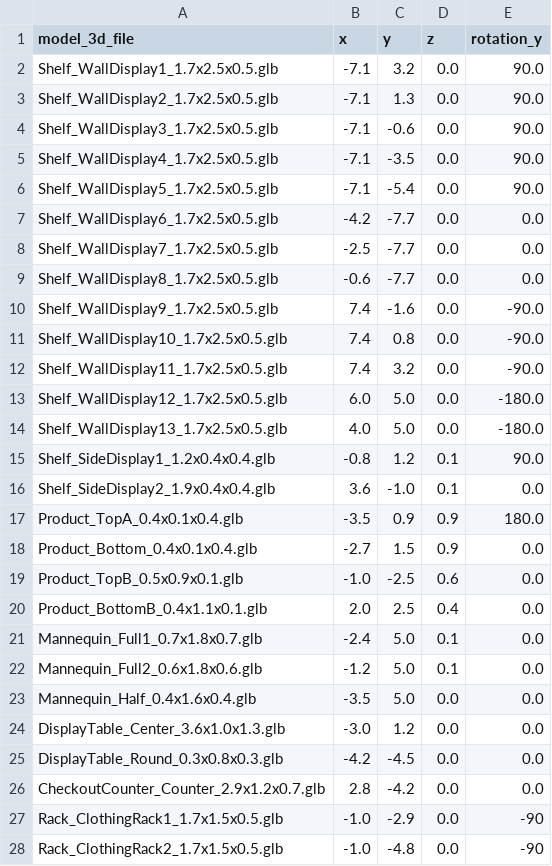
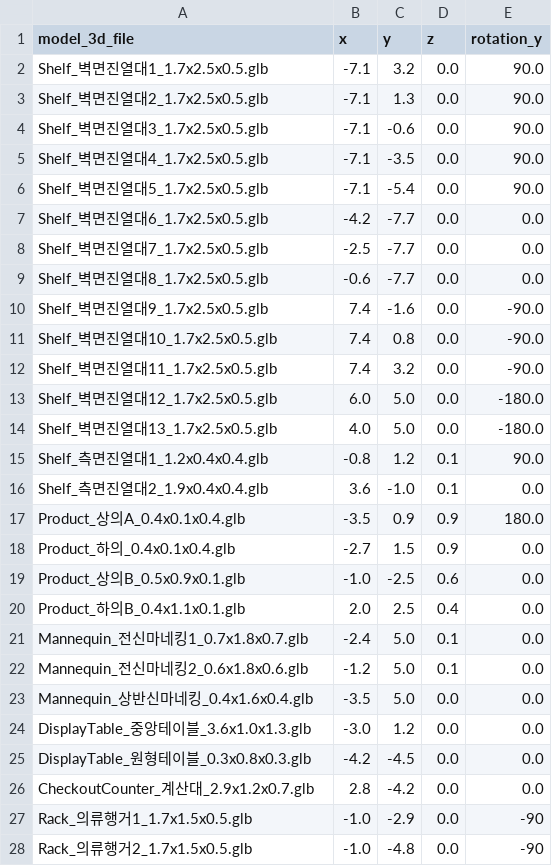
Before and after one commit to sungshincho/neuraltwin-hub, a CSV file: public/models/furniture_product_layout.csv, drawn as a sheet; only a part is shown; the diff covers the shown part only.

```diff
--- a/public/models/furniture_product_layout.csv
+++ b/public/models/furniture_product_layout.csv
@@ -1,28 +1,28 @@
 model_3d_file,x,y,z,rotation_y
-Shelf_WallDisplay1_1.7x2.5x0.5.glb,-7.1,3.2,0.0,90.0
-Shelf_WallDisplay2_1.7x2.5x0.5.glb,-7.1,1.3,0.0,90.0
-Shelf_WallDisplay3_1.7x2.5x0.5.glb,-7.1,-0.6,0.0,90.0
-Shelf_WallDisplay4_1.7x2.5x0.5.glb,-7.1,-3.5,0.0,90.0
-Shelf_WallDisplay5_1.7x2.5x0.5.glb,-7.1,-5.4,0.0,90.0
-Shelf_WallDisplay6_1.7x2.5x0.5.glb,-4.2,-7.7,0.0,0.0
-Shelf_WallDisplay7_1.7x2.5x0.5.glb,-2.5,-7.7,0.0,0.0
-Shelf_WallDisplay8_1.7x2.5x0.5.glb,-0.6,-7.7,0.0,0.0
-Shelf_WallDisplay9_1.7x2.5x0.5.glb,7.4,-1.6,0.0,-90.0
-Shelf_WallDisplay10_1.7x2.5x0.5.glb,7.4,0.8,0.0,-90.0
-Shelf_WallDisplay11_1.7x2.5x0.5.glb,7.4,3.2,0.0,-90.0
-Shelf_WallDisplay12_1.7x2.5x0.5.glb,6.0,5.0,0.0,-180.0
-Shelf_WallDisplay13_1.7x2.5x0.5.glb,4.0,5.0,0.0,-180.0
-Shelf_SideDisplay1_1.2x0.4x0.4.glb,-0.8,1.2,0.1,90.0
-Shelf_SideDisplay2_1.9x0.4x0.4.glb,3.6,-1.0,0.1,0.0
-Product_TopA_0.4x0.1x0.4.glb,-3.5,0.9,0.9,180.0
-Product_Bottom_0.4x0.1x0.4.glb,-2.7,1.5,0.9,0.0
-Product_TopB_0.5x0.9x0.1.glb,-1.0,-2.5,0.6,0.0
-Product_BottomB_0.4x1.1x0.1.glb,2.0,2.5,0.4,0.0
-Mannequin_Full1_0.7x1.8x0.7.glb,-2.4,5.0,0.1,0.0
-Mannequin_Full2_0.6x1.8x0.6.glb,-1.2,5.0,0.1,0.0
-Mannequin_Half_0.4x1.6x0.4.glb,-3.5,5.0,0.0,0.0
-DisplayTable_Center_3.6x1.0x1.3.glb,-3.0,1.2,0.0,0.0
-DisplayTable_Round_0.3x0.8x0.3.glb,-4.2,-4.5,0.0,0.0
-CheckoutCounter_Counter_2.9x1.2x0.7.glb,2.8,-4.2,0.0,0.0
-Rack_ClothingRack1_1.7x1.5x0.5.glb,-1.0,-2.9,0.0,-90
-Rack_ClothingRack2_1.7x1.5x0.5.glb,-1.0,-4.8,0.0,-90
+Shelf_벽면진열대1_1.7x2.5x0.5.glb,-7.1,3.2,0.0,90.0
+Shelf_벽면진열대2_1.7x2.5x0.5.glb,-7.1,1.3,0.0,90.0
+Shelf_벽면진열대3_1.7x2.5x0.5.glb,-7.1,-0.6,0.0,90.0
+Shelf_벽면진열대4_1.7x2.5x0.5.glb,-7.1,-3.5,0.0,90.0
+Shelf_벽면진열대5_1.7x2.5x0.5.glb,-7.1,-5.4,0.0,90.0
+Shelf_벽면진열대6_1.7x2.5x0.5.glb,-4.2,-7.7,0.0,0.0
+Shelf_벽면진열대7_1.7x2.5x0.5.glb,-2.5,-7.7,0.0,0.0
+Shelf_벽면진열대8_1.7x2.5x0.5.glb,-0.6,-7.7,0.0,0.0
+Shelf_벽면진열대9_1.7x2.5x0.5.glb,7.4,-1.6,0.0,-90.0
+Shelf_벽면진열대10_1.7x2.5x0.5.glb,7.4,0.8,0.0,-90.0
+Shelf_벽면진열대11_1.7x2.5x0.5.glb,7.4,3.2,0.0,-90.0
+Shelf_벽면진열대12_1.7x2.5x0.5.glb,6.0,5.0,0.0,-180.0
+Shelf_벽면진열대13_1.7x2.5x0.5.glb,4.0,5.0,0.0,-180.0
+Shelf_측면진열대1_1.2x0.4x0.4.glb,-0.8,1.2,0.1,90.0
+Shelf_측면진열대2_1.9x0.4x0.4.glb,3.6,-1.0,0.1,0.0
+Product_상의A_0.4x0.1x0.4.glb,-3.5,0.9,0.9,180.0
+Product_하의_0.4x0.1x0.4.glb,-2.7,1.5,0.9,0.0
+Product_상의B_0.5x0.9x0.1.glb,-1.0,-2.5,0.6,0.0
+Product_하의B_0.4x1.1x0.1.glb,2.0,2.5,0.4,0.0
+Mannequin_전신마네킹1_0.7x1.8x0.7.glb,-2.4,5.0,0.1,0.0
+Mannequin_전신마네킹2_0.6x1.8x0.6.glb,-1.2,5.0,0.1,0.0
+Mannequin_상반신마네킹_0.4x1.6x0.4.glb,-3.5,5.0,0.0,0.0
+DisplayTable_중앙테이블_3.6x1.0x1.3.glb,-3.0,1.2,0.0,0.0
+DisplayTable_원형테이블_0.3x0.8x0.3.glb,-4.2,-4.5,0.0,0.0
+CheckoutCounter_계산대_2.9x1.2x0.7.glb,2.8,-4.2,0.0,0.0
+Rack_의류행거1_1.7x1.5x0.5.glb,-1.0,-2.9,0.0,-90
+Rack_의류행거2_1.7x1.5x0.5.glb,-1.0,-4.8,0.0,-90
```
Also changed, not shown: 10 edited cells elsewhere in this file, 2 other files.
